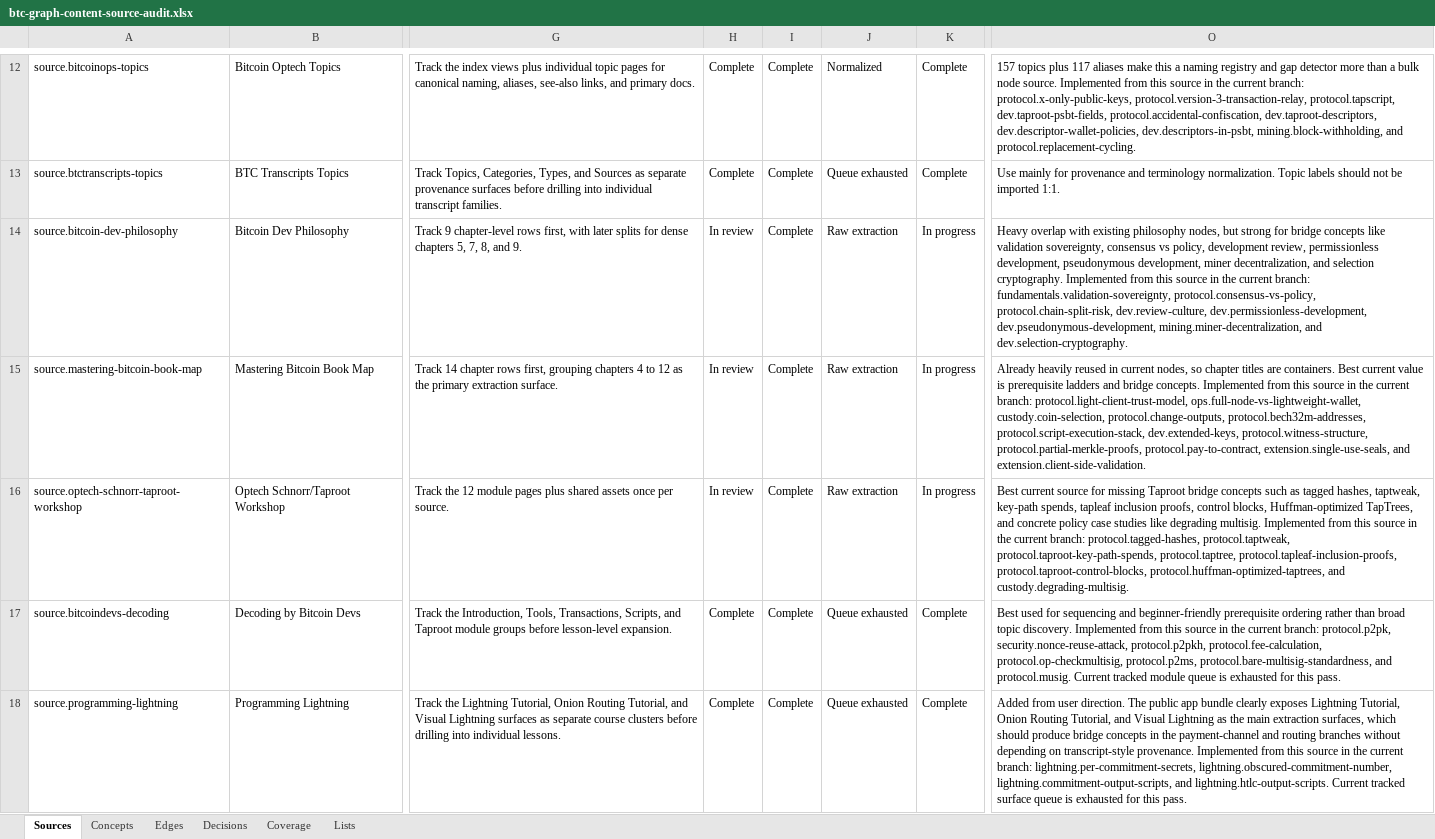
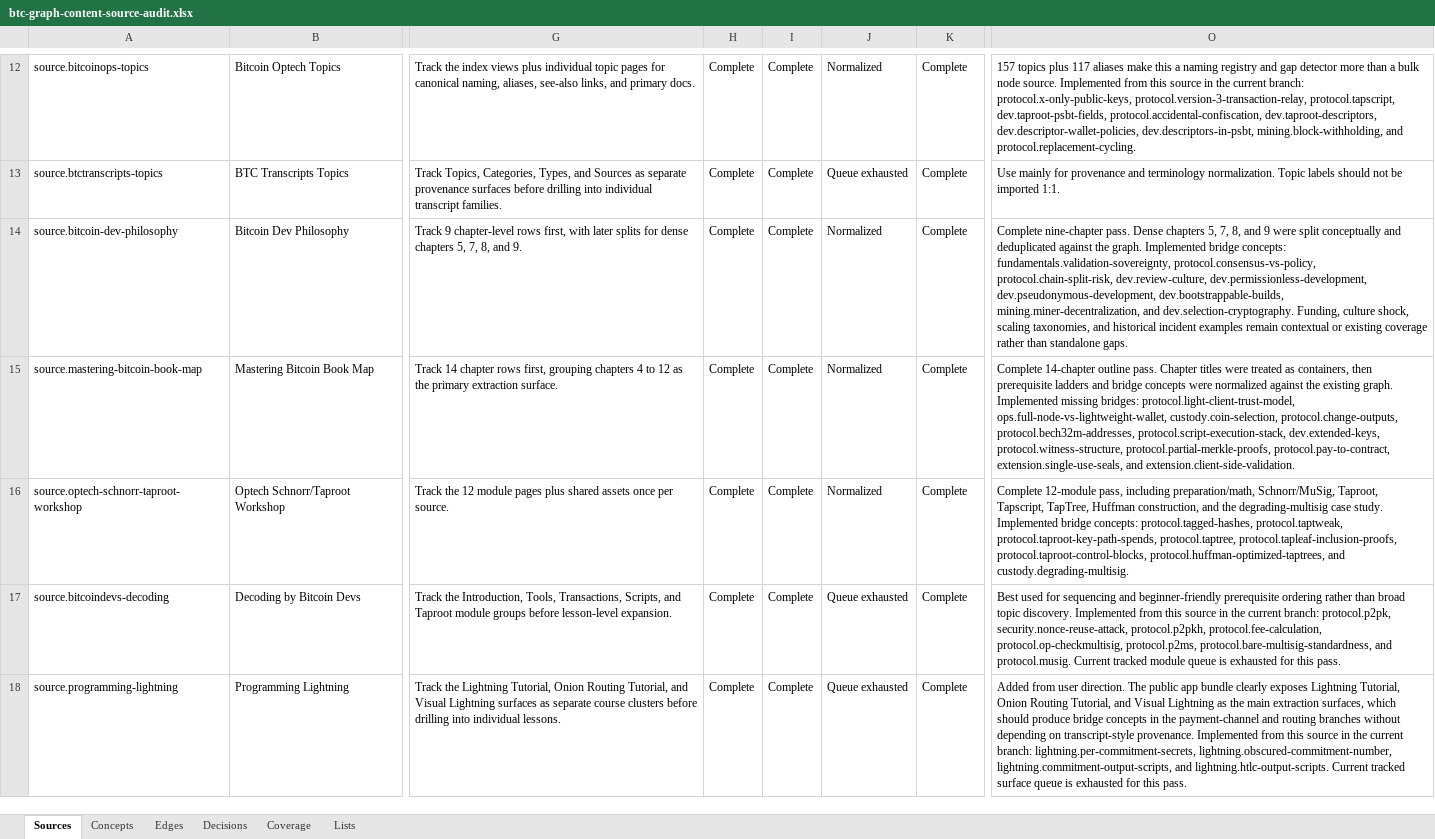
Before and after one commit to brenorb/btc-graph, an Excel workbook: outputs/content-source-audit/btc-graph-content-source-audit.xlsx, sheet Sources, drawn as a sheet; only a part is shown, gaps mark what is left out; values as stored, in another font and other column widths than the file's, no borders; the diff covers the shown part only; the diff names each change by its address in the sheet, - before the commit and + after, or states it on an @@ line.

Commit message:
docs: close content source audit clusters

```diff
--- a/outputs/content-source-audit/btc-graph-content-source-audit.xlsx (sheet Sources)
+++ b/outputs/content-source-audit/btc-graph-content-source-audit.xlsx (sheet Sources)
-H14:H16: In review
+H14:H16: Complete
-J14:J16: Raw extraction
+J14:J16: Normalized
-K14:K16: In progress
+K14:K16: Complete
-O14: Heavy overlap with existing philosophy nodes, but strong for bridge concepts like validation sovereignty, consensus vs policy, development review, permissionless development, pseudonymous development, miner decentralization, and selection cryptography. Implemented from this source in the current branch: fundamentals.validation-sovereignty, protocol.consensus-vs-policy, protocol.chain-split-risk, dev.review-culture, dev.permissionless-development, dev.pseudonymous-development, mining.miner-decentralization, and dev.selection-cryptography.
+O14: Complete nine-chapter pass. Dense chapters 5, 7, 8, and 9 were split conceptually and deduplicated against the graph. Implemented bridge concepts: fundamentals.validation-sovereignty, protocol.consensus-vs-policy, protocol.chain-split-risk, dev.review-culture, dev.permissionless-development, dev.pseudonymous-development, dev.bootstrappable-builds, mining.miner-decentralization, and dev.selection-cryptography. Funding, culture shock, scaling taxonomies, and historical incident examples remain contextual or existing coverage rather than standalone gaps.
-O15: Already heavily reused in current nodes, so chapter titles are containers. Best current value is prerequisite ladders and bridge concepts. Implemented from this source in the current branch: protocol.light-client-trust-model, ops.full-node-vs-lightweight-wallet,…
+O15: Complete 14-chapter outline pass. Chapter titles were treated as containers, then prerequisite ladders and bridge concepts were normalized against the existing graph. Implemented missing bridges: protocol.light-client-trust-model, ops.full-node-vs-lightweight-wallet,…
-O16: Best current source for missing Taproot bridge concepts such as tagged hashes, taptweak, key-path spends, tapleaf inclusion proofs, control blocks, Huffman-optimized TapTrees, and concrete policy case studies like degrading multisig. Implemented from this source in the current branch: protocol.tagged-hashes, protocol.taptweak,…
+O16: Complete 12-module pass, including preparation/math, Schnorr/MuSig, Taproot, Tapscript, TapTree, Huffman construction, and the degrading-multisig case study. Implemented bridge concepts: protocol.tagged-hashes, protocol.taptweak,…
```
Also changed, not shown: 24 edited cells elsewhere in this sheet, sheet Concepts, sheet Decisions, sheet Coverage, 3 other files.
